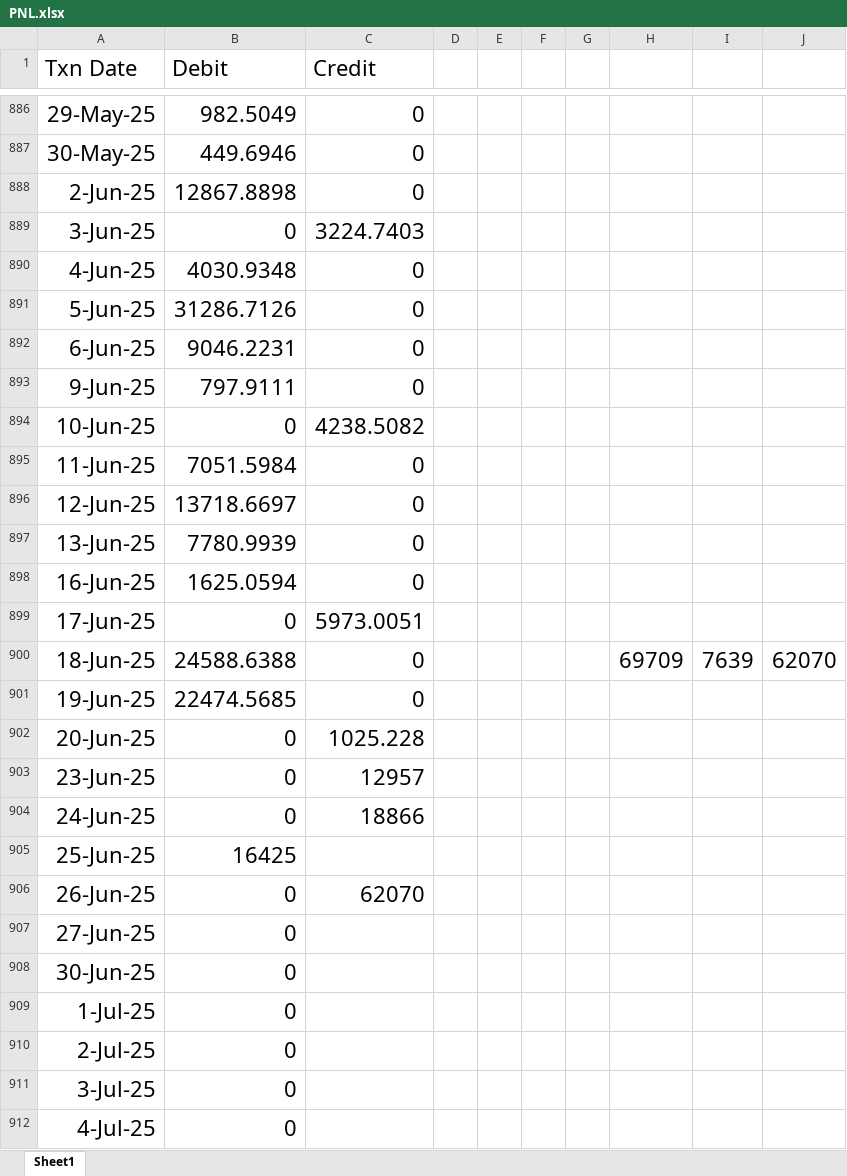
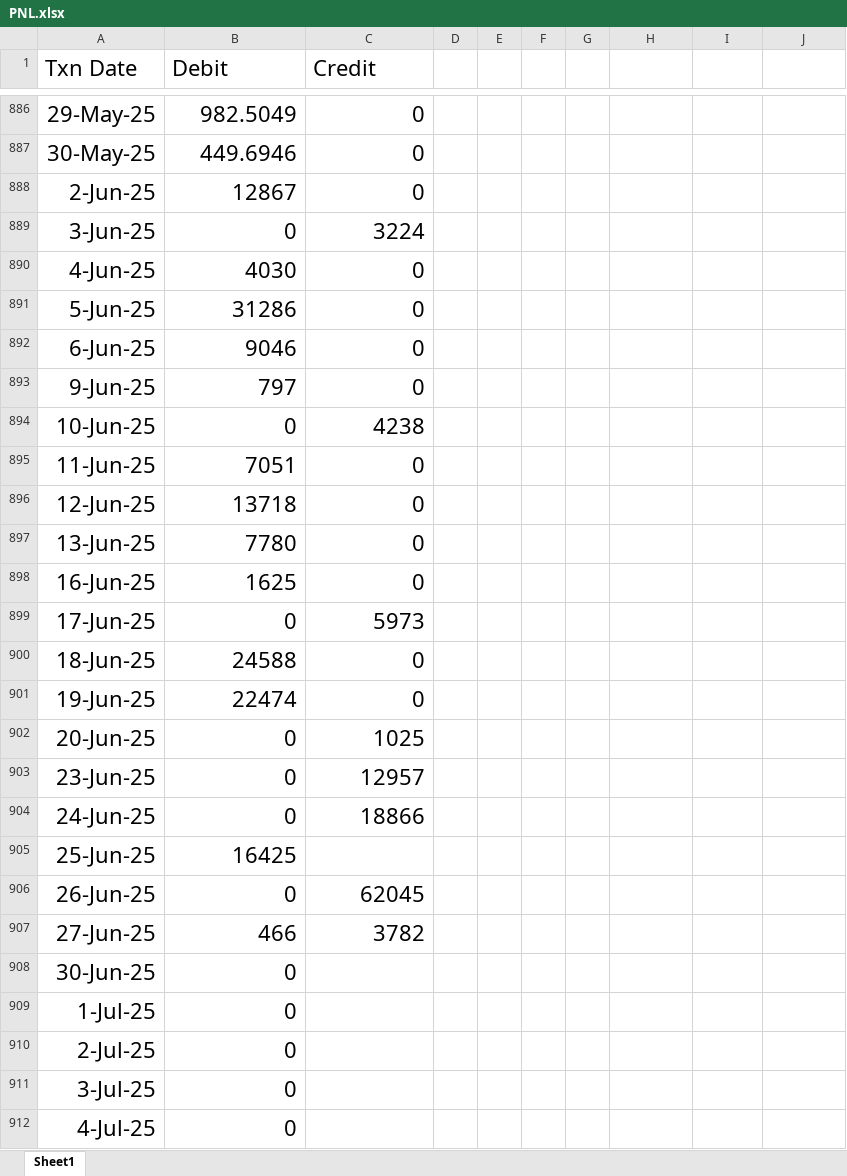
Before and after one commit to macappyie/PNL, an Excel workbook: PNL.xlsx, sheet Sheet1, drawn as a sheet; only a part is shown, gaps mark what is left out; values as stored, in another font and other column widths than the file's, no borders; the diff names each change by its address in the sheet, - before the commit and + after, or states it on an @@ line.

Commit message:
first commit

```diff
--- a/PNL.xlsx (sheet Sheet1)
+++ b/PNL.xlsx (sheet Sheet1)
-B888 (Debit): 12867.8898
+B888 (Debit): 12867
-C889 (Credit): 3224.7403
+C889 (Credit): 3224
-B890 (Debit): 4030.9348
+B890 (Debit): 4030
-B891 (Debit): 31286.7126
+B891 (Debit): 31286
-B892 (Debit): 9046.2231
+B892 (Debit): 9046
-B893 (Debit): 797.9111
+B893 (Debit): 797
-C894 (Credit): 4238.5082
+C894 (Credit): 4238
-B895 (Debit): 7051.5984
+B895 (Debit): 7051
-B896 (Debit): 13718.6697
+B896 (Debit): 13718
-B897 (Debit): 7780.9939
+B897 (Debit): 7780
-B898 (Debit): 1625.0594
+B898 (Debit): 1625
-C899 (Credit): 5973.0051
+C899 (Credit): 5973
-B900 (Debit): 24588.6388
+B900 (Debit): 24588
-H900: 69709
+H900: (empty)
-I900: 7639
+I900: (empty)
-J900: 62070
+J900: (empty)
-B901 (Debit): 22474.5685
+B901 (Debit): 22474
-C902 (Credit): 1025.228
+C902 (Credit): 1025
-C906 (Credit): 62070
+C906 (Credit): 62045
-B907 (Debit): 0
+B907 (Debit): 466
-C907 (Credit): (empty)
+C907 (Credit): 3782
```
